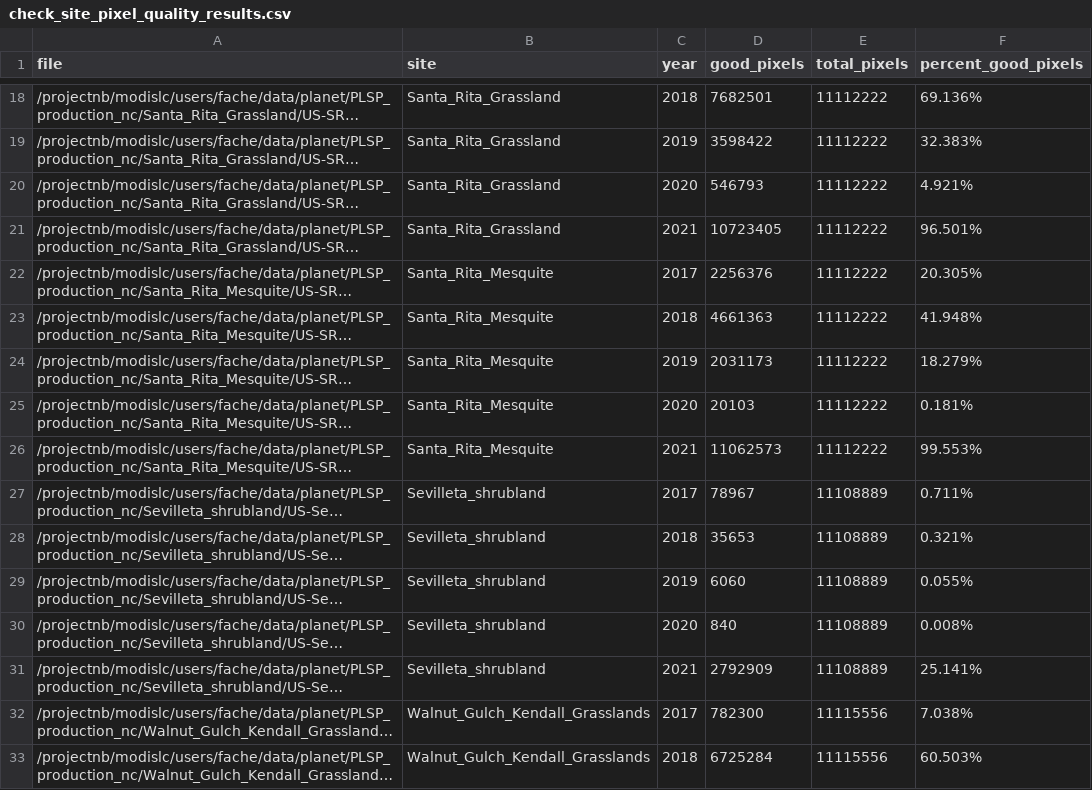
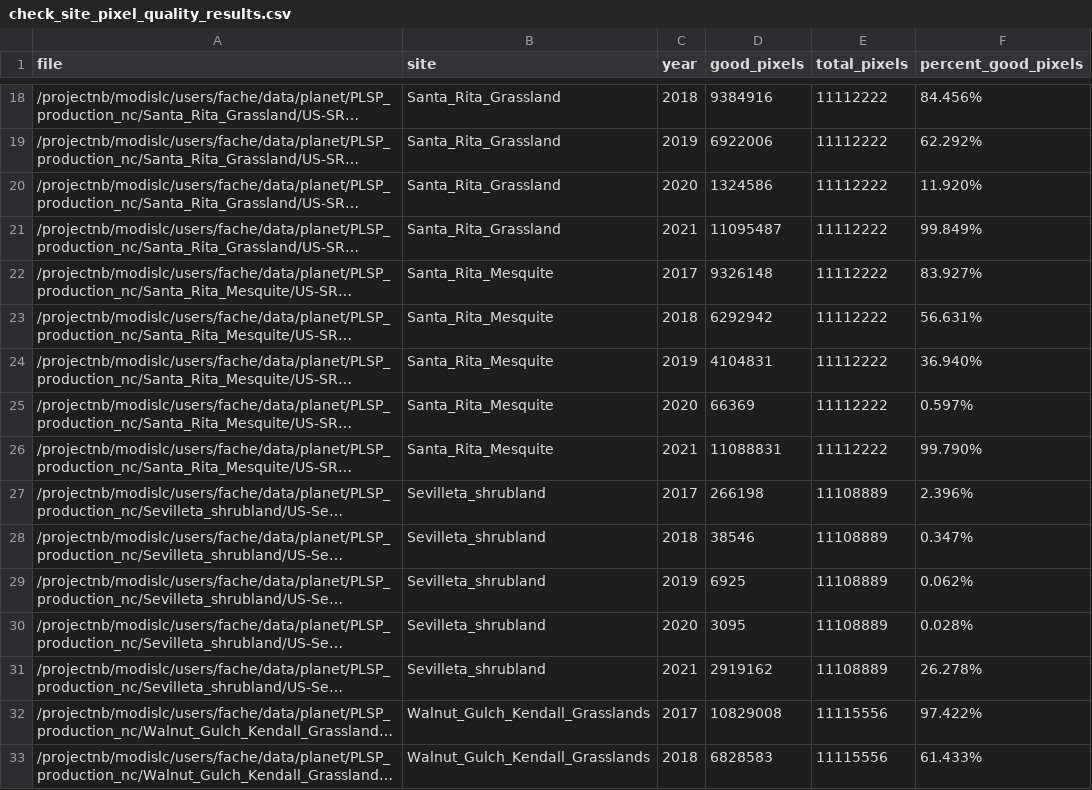
Before and after one commit to alexanderfache6/PLSP, a CSV file: code/code_lsp_analysis/check_site_pixel_quality_results.csv, drawn as a sheet; only a part is shown, gaps mark what is left out; long unchanged cells end in …; the diff covers the shown part only; the diff names each change by its address in the sheet, - before the commit and + after, or states it on an @@ line.

Commit message:
check_site_pixel_quality results

```diff
--- a/code/code_lsp_analysis/check_site_pixel_quality_results.csv
+++ b/code/code_lsp_analysis/check_site_pixel_quality_results.csv
-D18 (good_pixels): 7682501
+D18 (good_pixels): 9384916
-F18 (percent_good_pixels): 69.136%
+F18 (percent_good_pixels): 84.456%
-D19 (good_pixels): 3598422
+D19 (good_pixels): 6922006
-F19 (percent_good_pixels): 32.383%
+F19 (percent_good_pixels): 62.292%
-D20 (good_pixels): 546793
+D20 (good_pixels): 1324586
-F20 (percent_good_pixels): 4.921%
+F20 (percent_good_pixels): 11.920%
-D21 (good_pixels): 10723405
+D21 (good_pixels): 11095487
-F21 (percent_good_pixels): 96.501%
+F21 (percent_good_pixels): 99.849%
-D22 (good_pixels): 2256376
+D22 (good_pixels): 9326148
-F22 (percent_good_pixels): 20.305%
+F22 (percent_good_pixels): 83.927%
-D23 (good_pixels): 4661363
+D23 (good_pixels): 6292942
-F23 (percent_good_pixels): 41.948%
+F23 (percent_good_pixels): 56.631%
-D24 (good_pixels): 2031173
+D24 (good_pixels): 4104831
-F24 (percent_good_pixels): 18.279%
+F24 (percent_good_pixels): 36.940%
-D25 (good_pixels): 20103
+D25 (good_pixels): 66369
-F25 (percent_good_pixels): 0.181%
+F25 (percent_good_pixels): 0.597%
-D26 (good_pixels): 11062573
+D26 (good_pixels): 11088831
-F26 (percent_good_pixels): 99.553%
+F26 (percent_good_pixels): 99.790%
-D27 (good_pixels): 78967
+D27 (good_pixels): 266198
-F27 (percent_good_pixels): 0.711%
+F27 (percent_good_pixels): 2.396%
-D28 (good_pixels): 35653
+D28 (good_pixels): 38546
-F28 (percent_good_pixels): 0.321%
+F28 (percent_good_pixels): 0.347%
-D29 (good_pixels): 6060
+D29 (good_pixels): 6925
-F29 (percent_good_pixels): 0.055%
+F29 (percent_good_pixels): 0.062%
-D30 (good_pixels): 840
+D30 (good_pixels): 3095
-F30 (percent_good_pixels): 0.008%
+F30 (percent_good_pixels): 0.028%
-D31 (good_pixels): 2792909
+D31 (good_pixels): 2919162
-F31 (percent_good_pixels): 25.141%
+F31 (percent_good_pixels): 26.278%
-D32 (good_pixels): 782300
+D32 (good_pixels): 10829008
-F32 (percent_good_pixels): 7.038%
+F32 (percent_good_pixels): 97.422%
-D33 (good_pixels): 6725284
+D33 (good_pixels): 6828583
-F33 (percent_good_pixels): 60.503%
+F33 (percent_good_pixels): 61.433%
```
Also changed, not shown: 74 edited cells elsewhere in this file, 4 other files.
